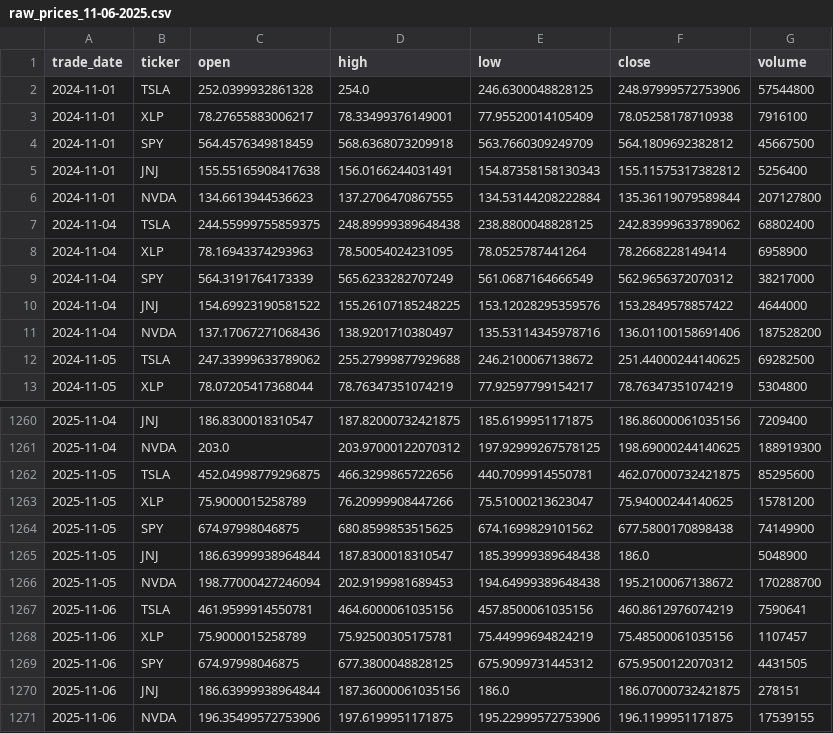
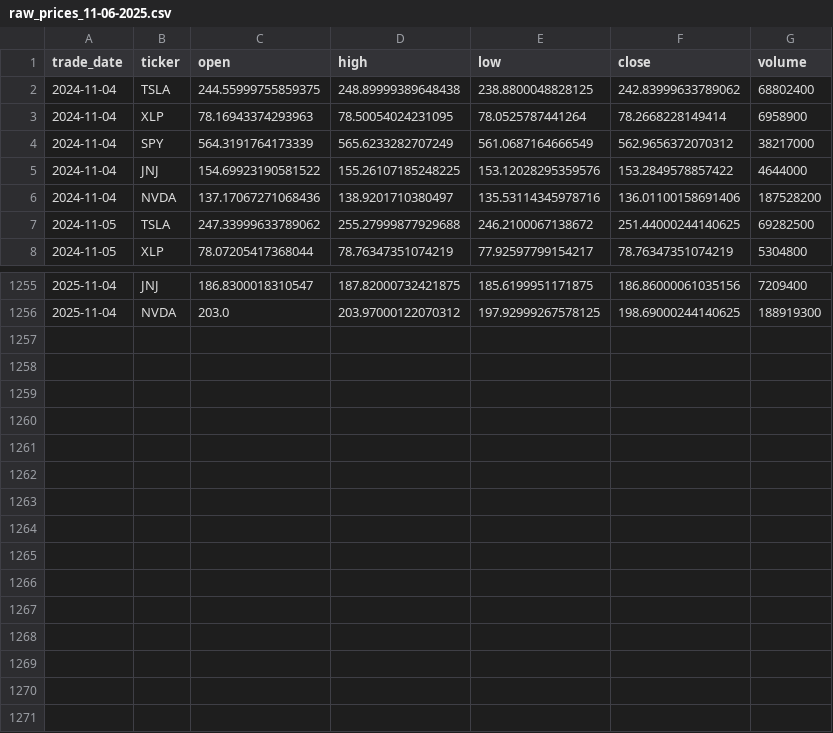
Before and after one commit to DavidKingGH/dbt_portfolio_project_2, a CSV file: sources/stocks/raw_prices_11-06-2025.csv, drawn as a sheet; only a part is shown, gaps mark what is left out.

Commit message:
Debugged src_stock data to remove data from 2025-11-05/06 which caused failure of incremntal model.

```diff
--- a/sources/stocks/raw_prices_11-06-2025.csv
+++ b/sources/stocks/raw_prices_11-06-2025.csv
@@ -1,7 +1,2 @@
 trade_date,ticker,open,high,low,close,volume
-2024-11-01,TSLA,252.0399932861328,254.0,246.6300048828125,248.97999572753906,57544800
-2024-11-01,XLP,78.27655883006217,78.33499376149001,77.95520014105409,78.05258178710938,7916100
-2024-11-01,SPY,564.4576349818459,568.6368073209918,563.7660309249709,564.1809692382812,45667500
-2024-11-01,JNJ,155.55165908417638,156.0166244031491,154.87358158130343,155.11575317382812,5256400
-2024-11-01,NVDA,134.6613944536623,137.2706470867555,134.53144208222884,135.36119079589844,207127800
 2024-11-04,TSLA,244.55999755859375,248.89999389648438,238.8800048828125,242.83999633789062,68802400
@@ -1261,11 +1256 @@ trade_date,ticker,open,high,low,close,volume
 2025-11-04,NVDA,203.0,203.97000122070312,197.92999267578125,198.69000244140625,188919300
-2025-11-05,TSLA,452.04998779296875,466.3299865722656,440.7099914550781,462.07000732421875,85295600
-2025-11-05,XLP,75.9000015258789,76.20999908447266,75.51000213623047,75.94000244140625,15781200
-2025-11-05,SPY,674.97998046875,680.8599853515625,674.1699829101562,677.5800170898438,74149900
-2025-11-05,JNJ,186.63999938964844,187.8300018310547,185.39999389648438,186.0,5048900
-2025-11-05,NVDA,198.77000427246094,202.9199981689453,194.64999389648438,195.2100067138672,170288700
-2025-11-06,TSLA,461.9599914550781,464.6000061035156,457.8500061035156,460.8612976074219,7590641
-2025-11-06,XLP,75.9000015258789,75.92500305175781,75.44999694824219,75.48500061035156,1107457
-2025-11-06,SPY,674.97998046875,677.3800048828125,675.9099731445312,675.9500122070312,4431505
-2025-11-06,JNJ,186.63999938964844,187.36000061035156,186.0,186.07000732421875,278151
-2025-11-06,NVDA,196.35499572753906,197.6199951171875,195.22999572753906,196.1199951171875,17539155
```
Also changed, not shown: 3 other files.
